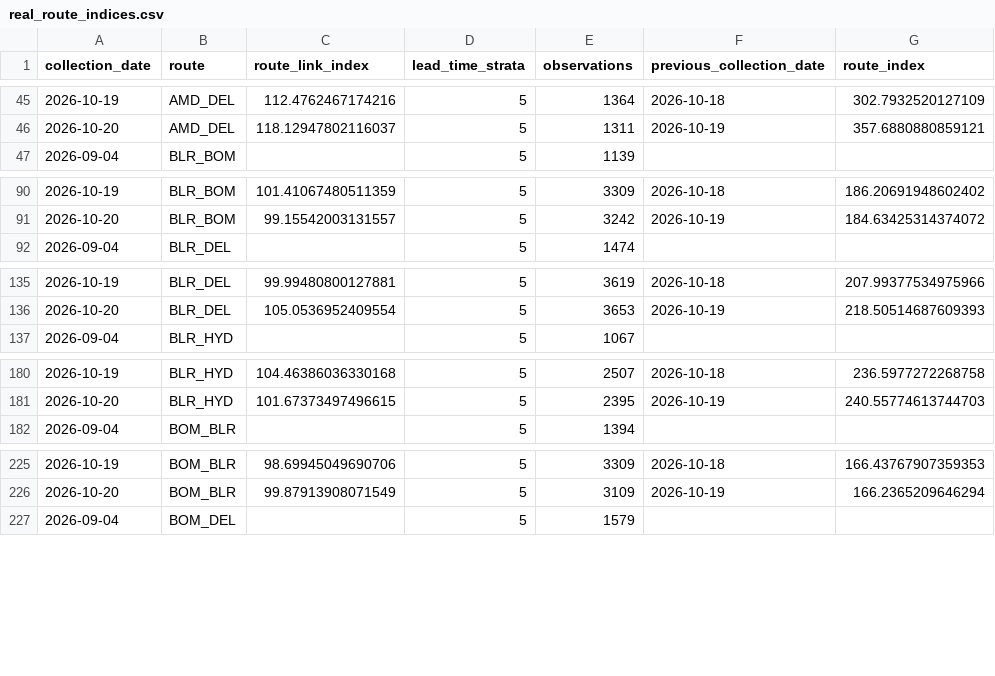
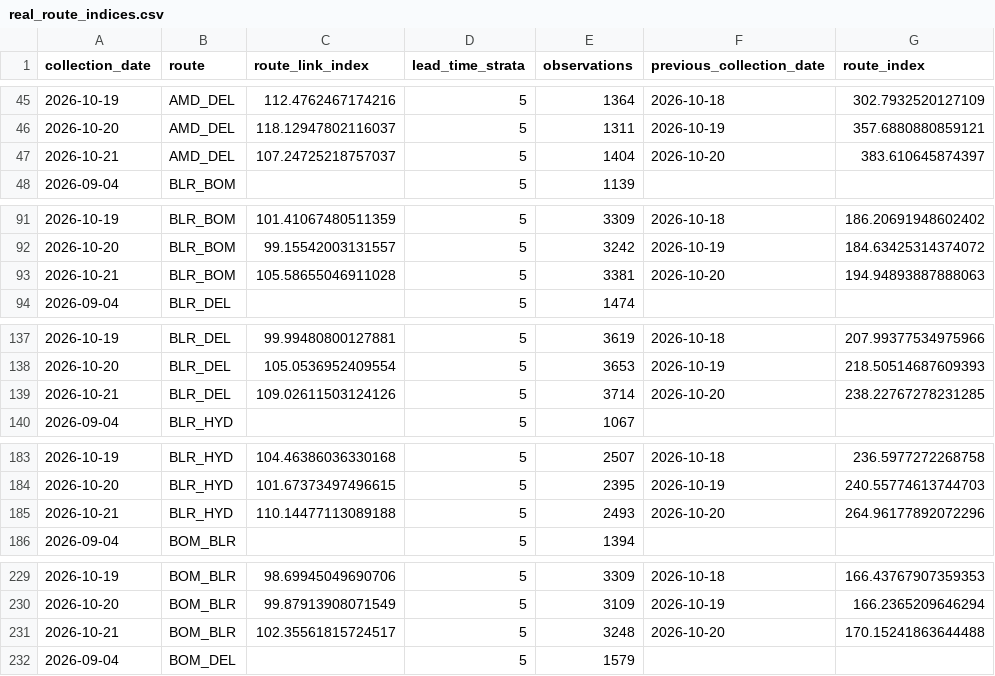
Before and after one commit to tripathianand23/AirFareX, a CSV file: data/processed/real/index/real_route_indices.csv, drawn as a sheet; only a part is shown, gaps mark what is left out; the diff covers the shown part only; the diff names each change by its address in the sheet, - before the commit and + after, or states it on an @@ line.

```diff
--- a/data/processed/real/index/real_route_indices.csv
+++ b/data/processed/real/index/real_route_indices.csv
+row 47: 2026-10-21 | AMD_DEL | 107.24725218757037 | 5 | 1404 | 2026-10-20 | 383.610645874397
+row 93: 2026-10-21 | BLR_BOM | 105.58655046911028 | 5 | 3381 | 2026-10-20 | 194.94893887888063
+row 139: 2026-10-21 | BLR_DEL | 109.02611503124126 | 5 | 3714 | 2026-10-20 | 238.22767278231285
+row 185: 2026-10-21 | BLR_HYD | 110.14477113089188 | 5 | 2493 | 2026-10-20 | 264.96177892072296
+row 231: 2026-10-21 | BOM_BLR | 102.35561815724517 | 5 | 3248 | 2026-10-20 | 170.15241863644488
```
Also changed, not shown: 15 added rows elsewhere in this file, data/processed/real/index/real_coverage_report.csv, data/processed/real/index/real_daily_airfare_index.csv, 8 other files.
